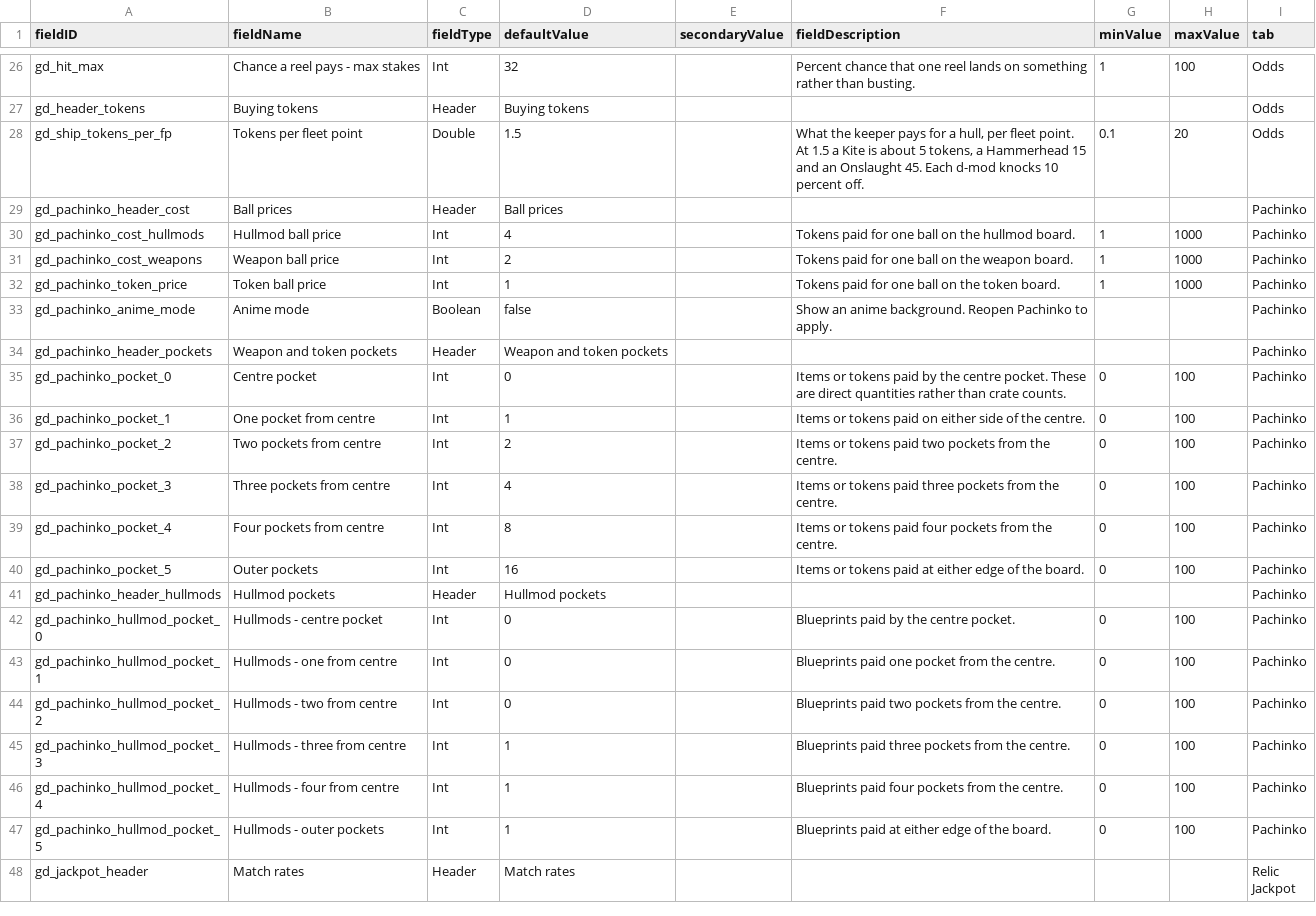
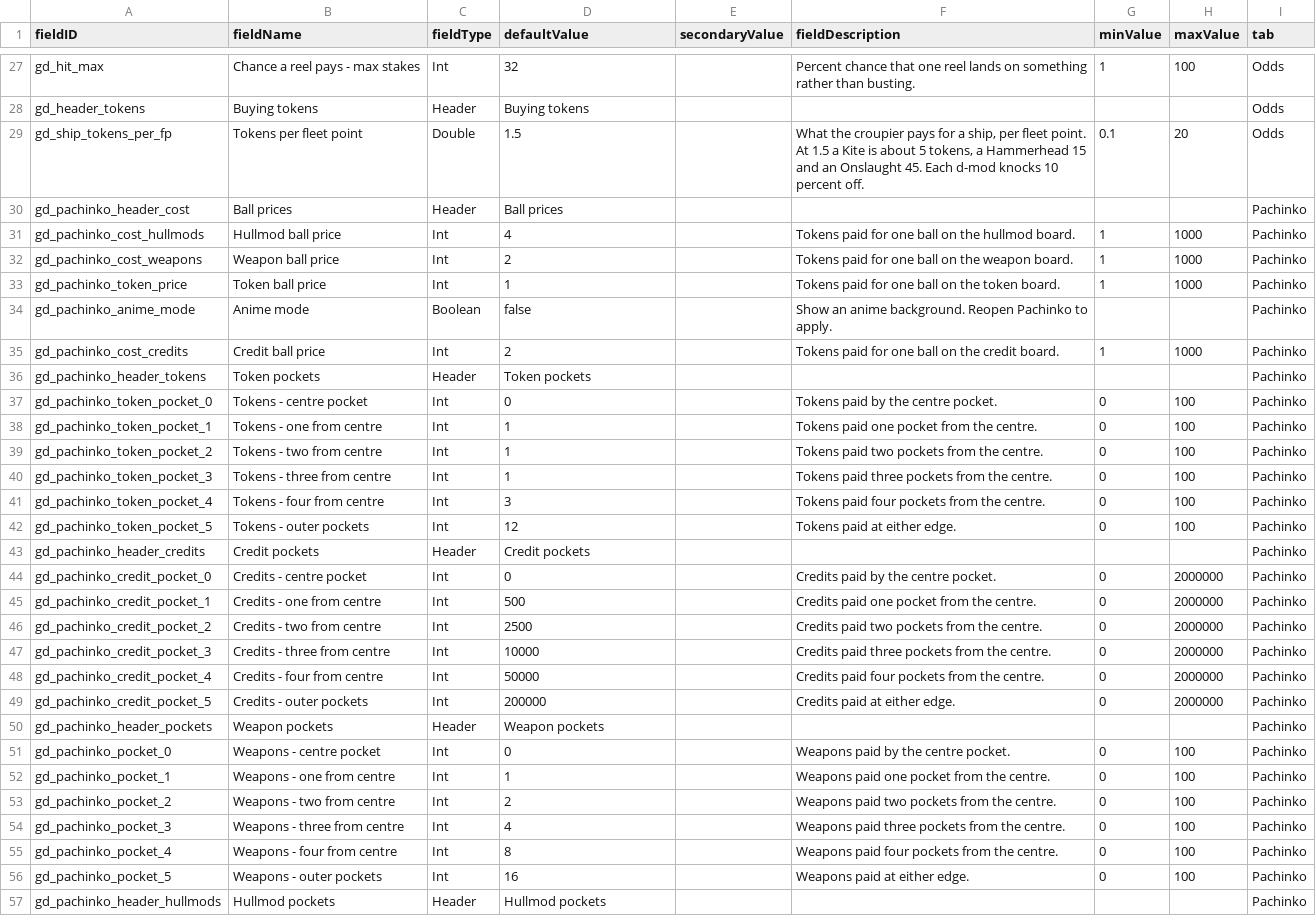
Before and after one commit to andrzejsokolowski/starsector-gambling-den, a CSV file: data/config/LunaSettings.csv, drawn as a sheet; only a part is shown, gaps mark what is left out; the shorter side is filled out with more unchanged rows; the diff covers the shown part only.

Commit message:
Fix Pachinko background and add balanced credit play for 1.5.0
Preserve blend state around the background sprite, with a pixel regression that fails against 1.4.0. Add credit pockets and immediate, once-only payments. Separate token payouts and test 150,000 balls across batch sizes and continuous play. Halve Slots hullmod box contents by default, including saved settings. Remove blueprint exchange and clarify ships-only entry wording.

```diff
--- a/data/config/LunaSettings.csv
+++ b/data/config/LunaSettings.csv
@@ -27,3 +28,3 @@ gd_hit_max,Chance a reel pays - max stakes,Int,32,,Percent chance that one reel
 gd_header_tokens,Buying tokens,Header,Buying tokens,,,,,Odds
-gd_ship_tokens_per_fp,Tokens per fleet point,Double,1.5,,"What the keeper pays for a hull, per fleet point. At 1.5 a Kite is about 5 tokens, a Hammerhead 15 and an Onslaught 45. Each d-mod knocks 10 percent off.",0.1,20,Odds
+gd_ship_tokens_per_fp,Tokens per fleet point,Double,1.5,,"What the croupier pays for a ship, per fleet point. At 1.5 a Kite is about 5 tokens, a Hammerhead 15 and an Onslaught 45. Each d-mod knocks 10 percent off.",0.1,20,Odds
 gd_pachinko_header_cost,Ball prices,Header,Ball prices,,,,,Pachinko
@@ -33,9 +34,24 @@ gd_pachinko_token_price,Token ball price,Int,1,,Tokens paid for one ball on the
 gd_pachinko_anime_mode,Anime mode,Boolean,false,,Show an anime background. Reopen Pachinko to apply.,,,Pachinko
-gd_pachinko_header_pockets,Weapon and token pockets,Header,Weapon and token pockets,,,,,Pachinko
-gd_pachinko_pocket_0,Centre pocket,Int,0,,Items or tokens paid by the centre pocket. These are direct quantities rather than crate counts.,0,100,Pachinko
-gd_pachinko_pocket_1,One pocket from centre,Int,1,,Items or tokens paid on either side of the centre.,0,100,Pachinko
-gd_pachinko_pocket_2,Two pockets from centre,Int,2,,Items or tokens paid two pockets from the centre.,0,100,Pachinko
-gd_pachinko_pocket_3,Three pockets from centre,Int,4,,Items or tokens paid three pockets from the centre.,0,100,Pachinko
-gd_pachinko_pocket_4,Four pockets from centre,Int,8,,Items or tokens paid four pockets from the centre.,0,100,Pachinko
-gd_pachinko_pocket_5,Outer pockets,Int,16,,Items or tokens paid at either edge of the board.,0,100,Pachinko
+gd_pachinko_cost_credits,Credit ball price,Int,2,,Tokens paid for one ball on the credit board.,1,1000,Pachinko
+gd_pachinko_header_tokens,Token pockets,Header,Token pockets,,,,,Pachinko
+gd_pachinko_token_pocket_0,Tokens - centre pocket,Int,0,,Tokens paid by the centre pocket.,0,100,Pachinko
+gd_pachinko_token_pocket_1,Tokens - one from centre,Int,1,,Tokens paid one pocket from the centre.,0,100,Pachinko
+gd_pachinko_token_pocket_2,Tokens - two from centre,Int,1,,Tokens paid two pockets from the centre.,0,100,Pachinko
+gd_pachinko_token_pocket_3,Tokens - three from centre,Int,1,,Tokens paid three pockets from the centre.,0,100,Pachinko
+gd_pachinko_token_pocket_4,Tokens - four from centre,Int,3,,Tokens paid four pockets from the centre.,0,100,Pachinko
+gd_pachinko_token_pocket_5,Tokens - outer pockets,Int,12,,Tokens paid at either edge.,0,100,Pachinko
+gd_pachinko_header_credits,Credit pockets,Header,Credit pockets,,,,,Pachinko
+gd_pachinko_credit_pocket_0,Credits - centre pocket,Int,0,,Credits paid by the centre pocket.,0,2000000,Pachinko
+gd_pachinko_credit_pocket_1,Credits - one from centre,Int,500,,Credits paid one pocket from the centre.,0,2000000,Pachinko
+gd_pachinko_credit_pocket_2,Credits - two from centre,Int,2500,,Credits paid two pockets from the centre.,0,2000000,Pachinko
+gd_pachinko_credit_pocket_3,Credits - three from centre,Int,10000,,Credits paid three pockets from the centre.,0,2000000,Pachinko
+gd_pachinko_credit_pocket_4,Credits - four from centre,Int,50000,,Credits paid four pockets from the centre.,0,2000000,Pachinko
+gd_pachinko_credit_pocket_5,Credits - outer pockets,Int,200000,,Credits paid at either edge.,0,2000000,Pachinko
+gd_pachinko_header_pockets,Weapon pockets,Header,Weapon pockets,,,,,Pachinko
+gd_pachinko_pocket_0,Weapons - centre pocket,Int,0,,Weapons paid by the centre pocket.,0,100,Pachinko
+gd_pachinko_pocket_1,Weapons - one from centre,Int,1,,Weapons paid one pocket from the centre.,0,100,Pachinko
+gd_pachinko_pocket_2,Weapons - two from centre,Int,2,,Weapons paid two pockets from the centre.,0,100,Pachinko
+gd_pachinko_pocket_3,Weapons - three from centre,Int,4,,Weapons paid three pockets from the centre.,0,100,Pachinko
+gd_pachinko_pocket_4,Weapons - four from centre,Int,8,,Weapons paid four pockets from the centre.,0,100,Pachinko
+gd_pachinko_pocket_5,Weapons - outer pockets,Int,16,,Weapons paid at either edge.,0,100,Pachinko
 gd_pachinko_header_hullmods,Hullmod pockets,Header,Hullmod pockets,,,,,Pachinko
```
Also changed, not shown: 1 added row and 6 edited cells elsewhere in this file, 17 other files.
